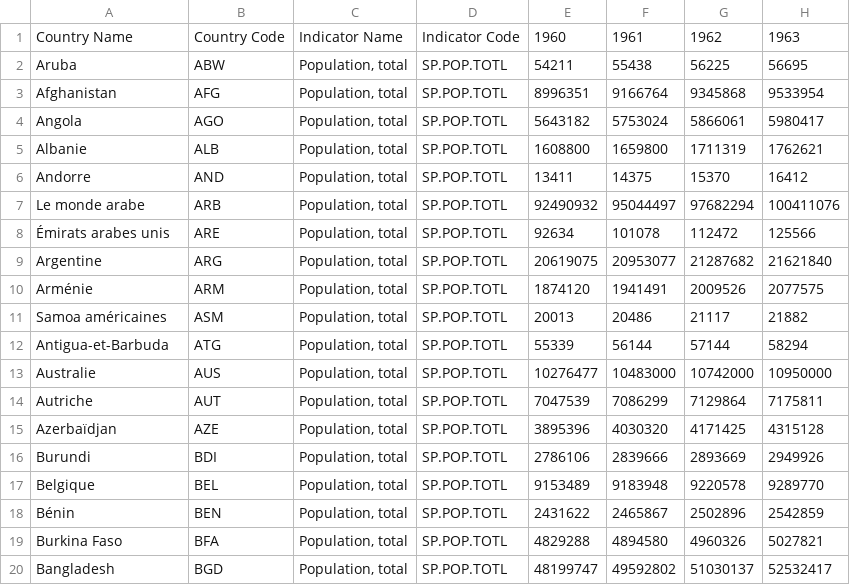
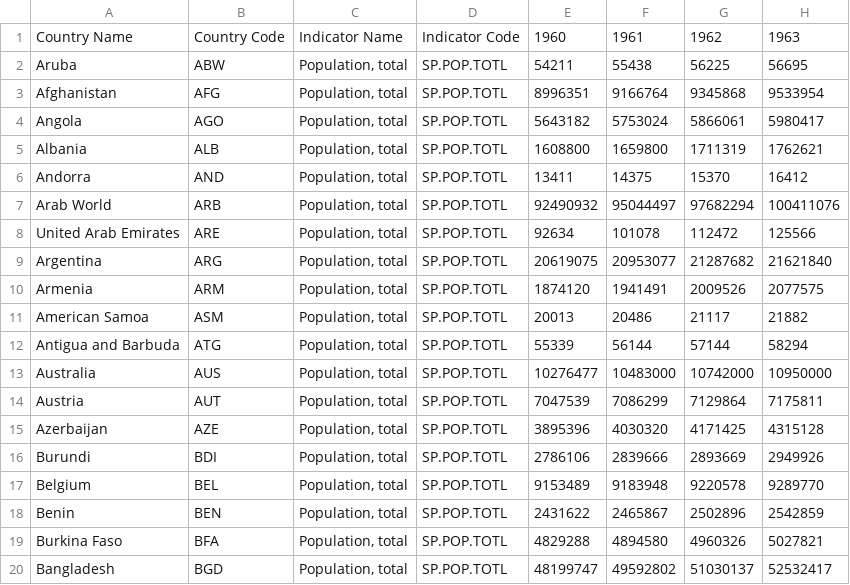
Before and after one commit to RawitSHIE/Worldpopulation, a CSV file: DATA Update/Total population.csv, drawn as a sheet; only a part is shown; the diff covers the shown part only; the diff names each change by its address in the sheet, - before the commit and + after, or states it on an @@ line.

```diff
--- a/DATA Update/Total population.csv
+++ b/DATA Update/Total population.csv
-A5: Albanie
+A5: Albania
-A6: Andorre
+A6: Andorra
-A7: Le monde arabe
+A7: Arab World
-A8: Émirats arabes unis
+A8: United Arab Emirates
-A9: Argentine
+A9: Argentina
-A10: Arménie
+A10: Armenia
-A11: Samoa américaines
+A11: American Samoa
-A12: Antigua-et-Barbuda
+A12: Antigua and Barbuda
-A13: Australie
+A13: Australia
-A14: Autriche
+A14: Austria
-A15: Azerbaïdjan
+A15: Azerbaijan
-A17: Belgique
+A17: Belgium
-A18: Bénin
+A18: Benin
```
Also changed, not shown: 186 edited cells elsewhere in this file, 2 other files.
